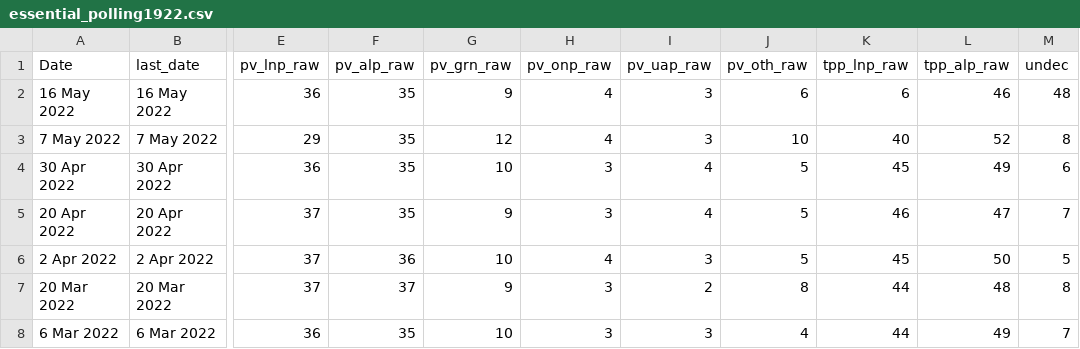
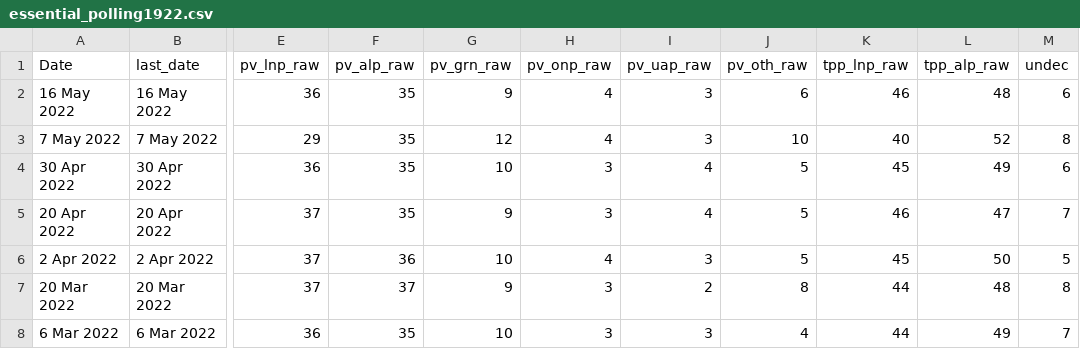
Before and after one commit to metacoretechs/wikipedia-aus-poll-charts, a CSV file: essential_polling1922.csv, drawn as a sheet; only a part is shown, gaps mark what is left out; the diff names each change by its address in the sheet, - before the commit and + after, or states it on an @@ line.

Commit message:
fix missing Essential

```diff
--- a/essential_polling1922.csv
+++ b/essential_polling1922.csv
-K2 (tpp_lnp_raw): 6
+K2 (tpp_lnp_raw): 46
-L2 (tpp_alp_raw): 46
+L2 (tpp_alp_raw): 48
-M2 (undec): 48
+M2 (undec): 6
```
Also changed, not shown: 1 other file.
